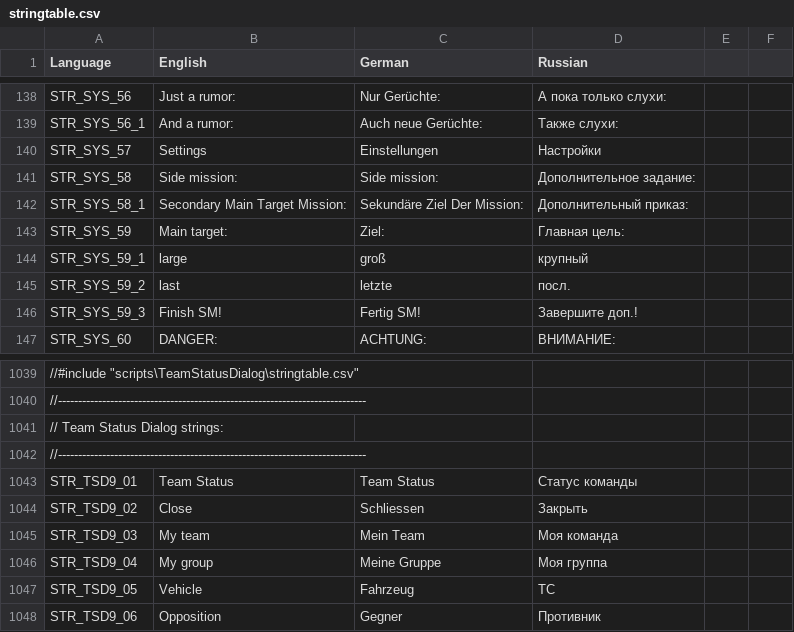
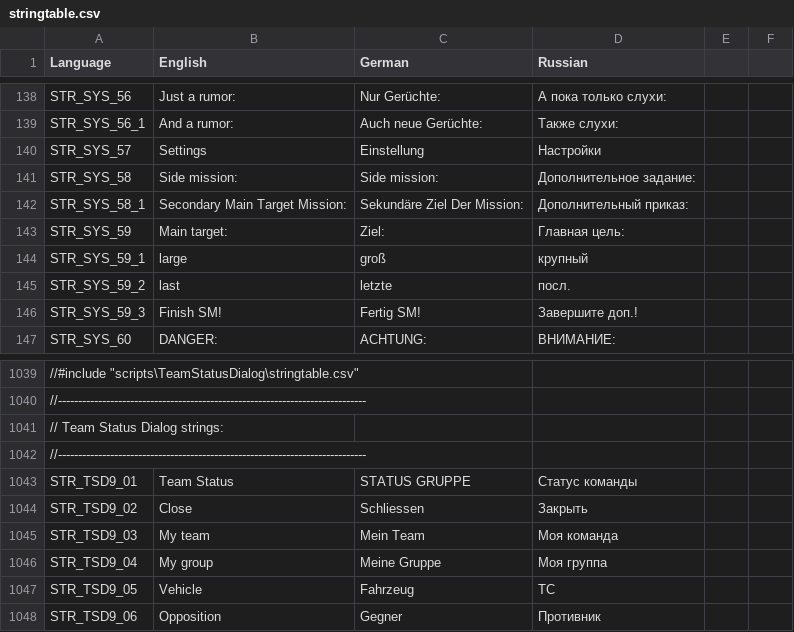
Before and after one commit to sygsky/Domination-for-Red-Engineers-server, a CSV file: stringtable.csv, drawn as a sheet; only a part is shown, gaps mark what is left out; the diff names each change by its address in the sheet, - before the commit and + after, or states it on an @@ line.

Commit message:
Start updating better German briefing

```diff
--- a/stringtable.csv
+++ b/stringtable.csv
-C140 (German): Einstellungen
+C140 (German): Einstellung
-C1043 (German): Team Status
+C1043 (German): STATUS GRUPPE
```
Also changed, not shown: 3 other files.
